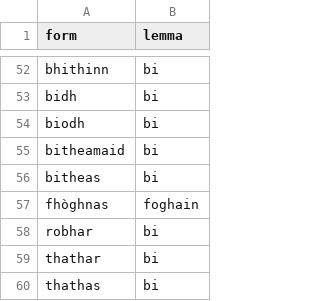
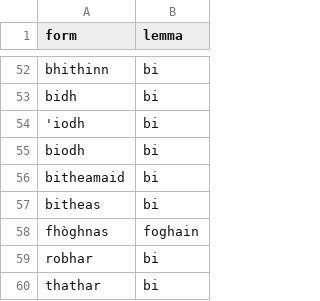
Before and after one commit to colinbatchelor/gdbank, a CSV file: innealan/resources/lemmata.csv, drawn as a sheet; only a part is shown, gaps mark what is left out; the shorter side is filled out with more unchanged rows; the diff names each change by its address in the sheet, - before the commit and + after, or states it on an @@ line.

```diff
--- a/innealan/resources/lemmata.csv
+++ b/innealan/resources/lemmata.csv
+row 54: 'iodh | bi
```
Also changed, not shown: innealan/resources/prepositions.csv, innealan/resources/test_prepositions.csv, 2 other files.
